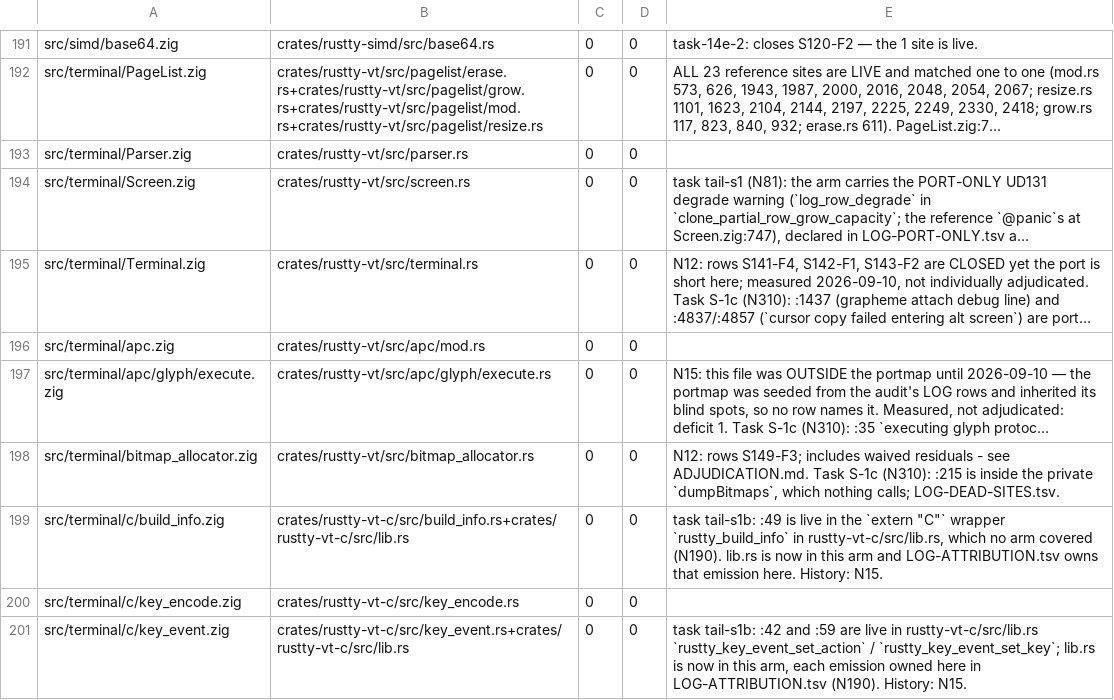
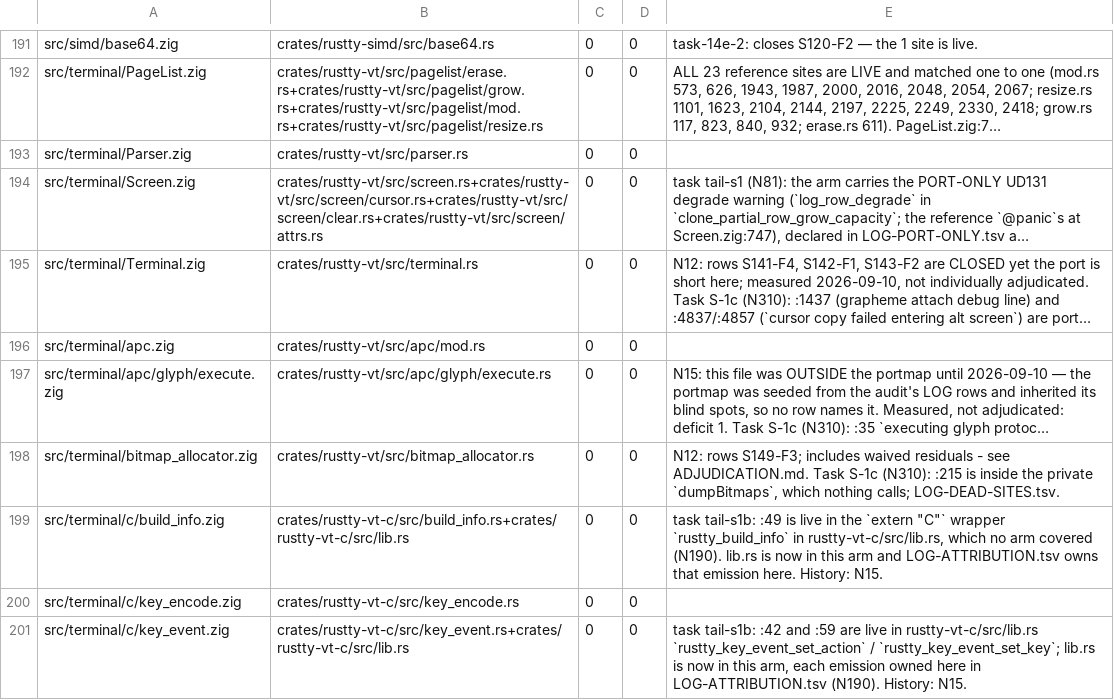
Before and after one commit to AirelyDev/rustty, a TSV file: .port/parity-closure/LOG-PORTMAP.tsv, drawn as a sheet; only a part is shown, gaps mark what is left out; long unchanged cells end in …; the diff names each change by its address in the sheet, - before the commit and + after, or states it on an @@ line.

```diff
--- a/.port/parity-closure/LOG-PORTMAP.tsv
+++ b/.port/parity-closure/LOG-PORTMAP.tsv
-B194: crates/rustty-vt/src/screen.rs
+B194: crates/rustty-vt/src/screen.rs+crates/rustty-vt/src/screen/cursor.rs+crates/rustty-vt/src/screen/clear.rs+crates/rustty-vt/src/screen/attrs.rs
```
Also changed, not shown: 17 other files.
